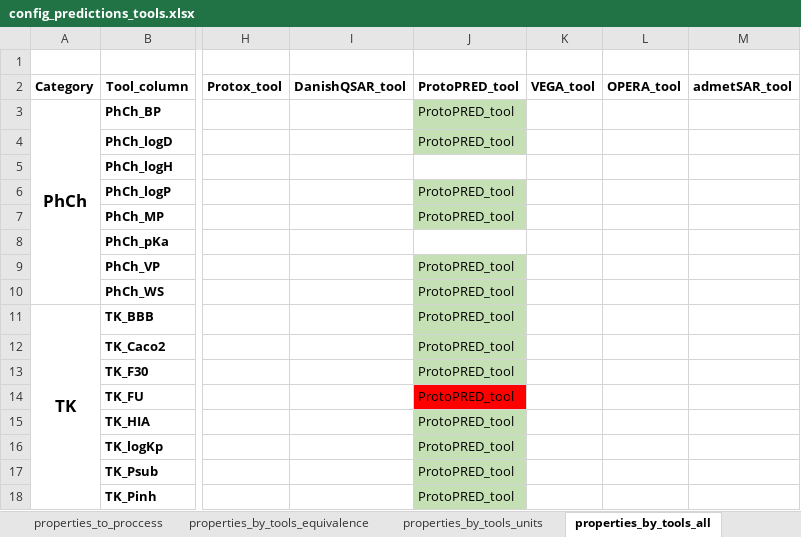
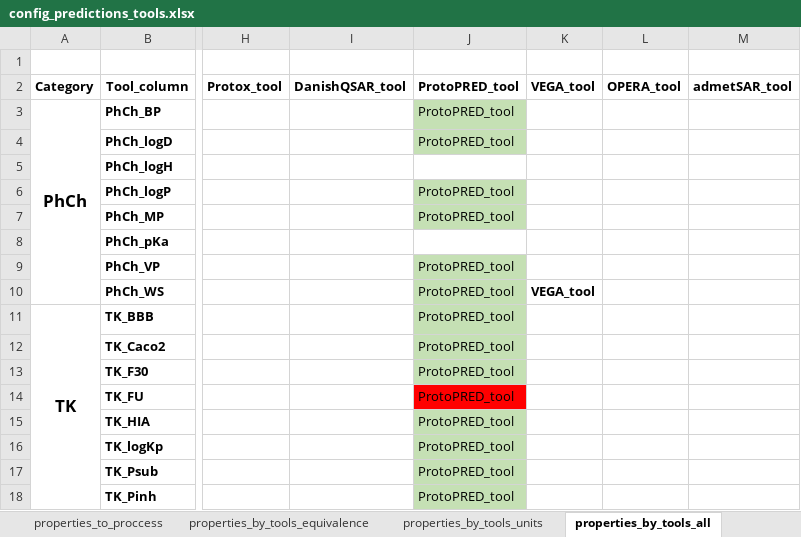
Before and after one commit to ProtoQSAR/IRB, an Excel workbook: scripts/prediction_files/config_predictions_tools.xlsx, sheet properties_by_tools_all, drawn as a sheet; only a part is shown, gaps mark what is left out; values as stored, in another font and other column widths than the file's, no borders; the diff names each change by its address in the sheet, - before the commit and + after, or states it on an @@ line.

```diff
--- a/scripts/prediction_files/config_predictions_tools.xlsx (sheet properties_by_tools_all)
+++ b/scripts/prediction_files/config_predictions_tools.xlsx (sheet properties_by_tools_all)
-K10: (empty)
+K10: VEGA_tool
```
Also changed, not shown: sheet properties_to_proccess, sheet tools_configuration, sheet properties_by_tools_equivalence, scripts/prediction_files/config_predictions_files.xlsx, 6 other files.
